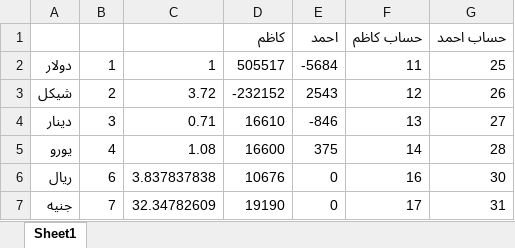
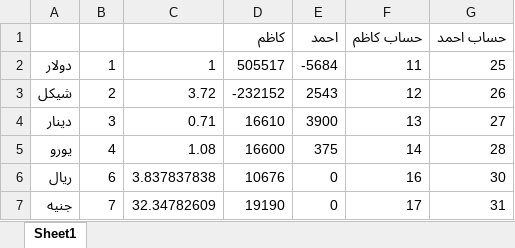
Before and after one commit to palexchange/backend, an Excel workbook: excel/boxes.xlsx, sheet Sheet1, drawn as a sheet; values as stored, in another font and other column widths than the file's, no borders; the diff names each change by its address in the sheet, - before the commit and + after, or states it on an @@ line.

```diff
--- a/excel/boxes.xlsx (sheet Sheet1)
+++ b/excel/boxes.xlsx (sheet Sheet1)
-E4: -846
+E4: 3900
```
Also changed, not shown: excel/ah_parties.xlsx, excel/new/صندوق احمد 2.xlsx.
